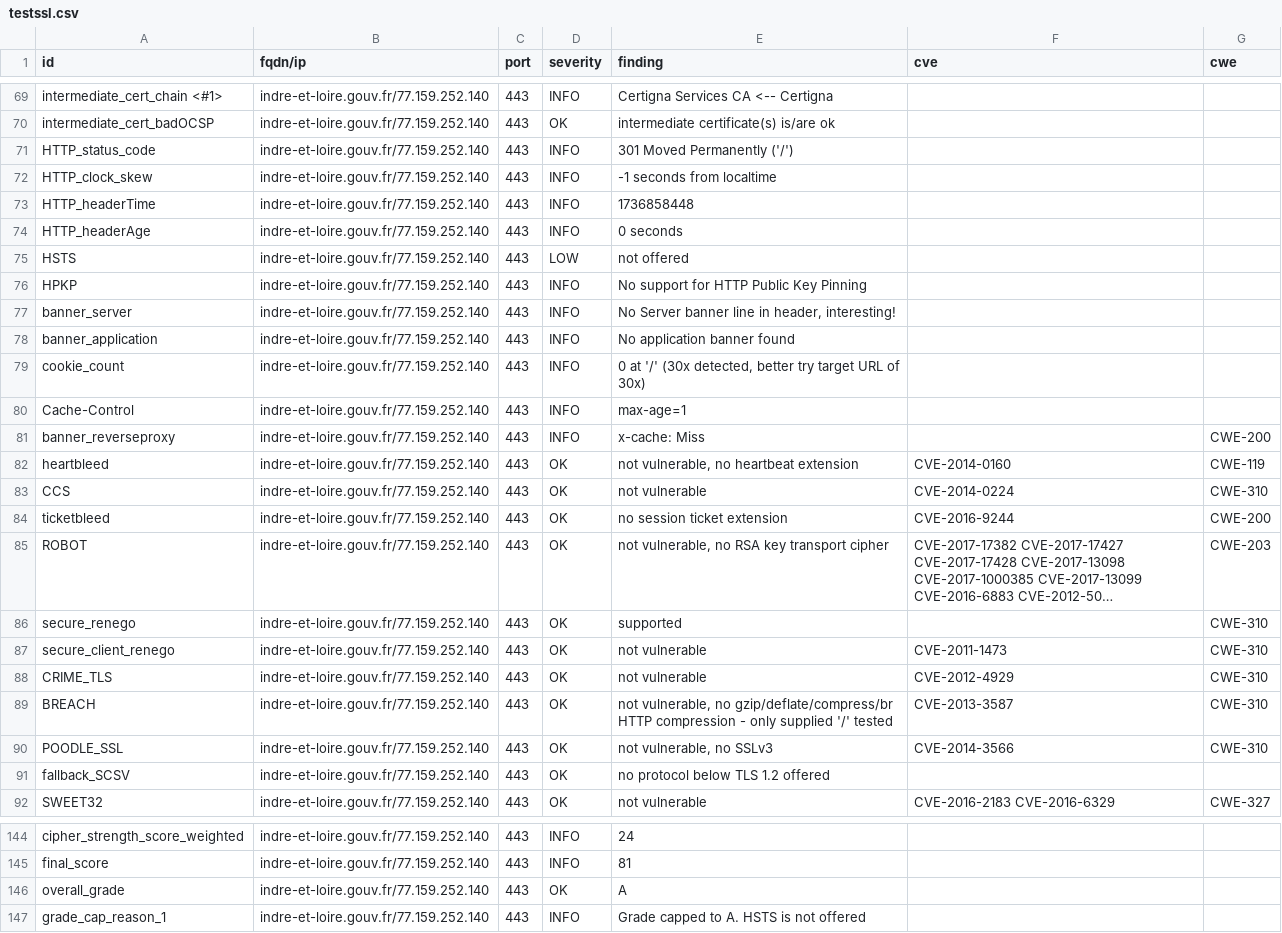
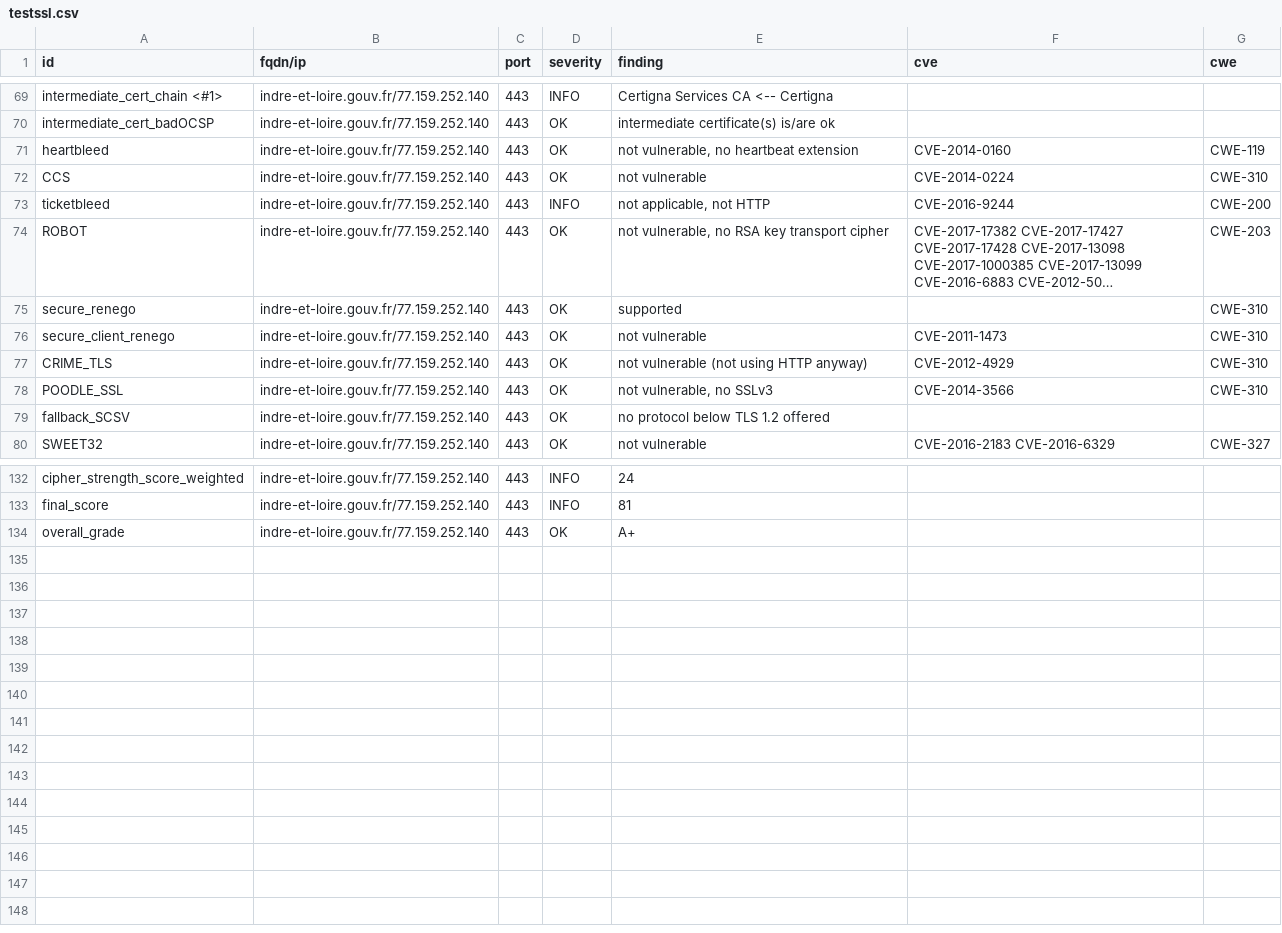
Before and after one commit to GKO-org/dashlordPrd6, a CSV file: results/aHR0cHM6Ly9pbmRyZS1ldC1sb2lyZS5nb3V2LmZy/testssl.csv, drawn as a sheet; only a part is shown, gaps mark what is left out; long unchanged cells end in …; removed rows and columns are numbered as before the commit, all else as after; the diff covers the shown part only; the diff names each change by its address in the sheet, - before the commit and + after, or states it on an @@ line.

Commit message:
update: https://indre-et-loire.gouv.fr

```diff
--- a/results/aHR0cHM6Ly9pbmRyZS1ldC1sb2lyZS5nb3V2LmZy/testssl.csv
+++ b/results/aHR0cHM6Ly9pbmRyZS1ldC1sb2lyZS5nb3V2LmZy/testssl.csv
-row 71: HTTP_status_code | indre-et-loire.gouv.fr/77.159.252.140 | 443 | INFO | 301 Moved Permanently ('/')
-row 72: HTTP_clock_skew | indre-et-loire.gouv.fr/77.159.252.140 | 443 | INFO | -1 seconds from localtime
-row 73: HTTP_headerTime | indre-et-loire.gouv.fr/77.159.252.140 | 443 | INFO | 1736858448
-row 74: HTTP_headerAge | indre-et-loire.gouv.fr/77.159.252.140 | 443 | INFO | 0 seconds
-row 75: HSTS | indre-et-loire.gouv.fr/77.159.252.140 | 443 | LOW | not offered
-row 76: HPKP | indre-et-loire.gouv.fr/77.159.252.140 | 443 | INFO | No support for HTTP Public Key Pinning
-row 77: banner_server | indre-et-loire.gouv.fr/77.159.252.140 | 443 | INFO | No Server banner line in header, interesting!
-row 78: banner_application | indre-et-loire.gouv.fr/77.159.252.140 | 443 | INFO | No application banner found
-row 79: cookie_count | indre-et-loire.gouv.fr/77.159.252.140 | 443 | INFO | 0 at '/' (30x detected, better try target URL of 30x)
-row 80: Cache-Control | indre-et-loire.gouv.fr/77.159.252.140 | 443 | INFO | max-age=1
-row 81: banner_reverseproxy | indre-et-loire.gouv.fr/77.159.252.140 | 443 | INFO | x-cache: Miss |  | CWE-200
-D73 (severity): OK
+D73 (severity): INFO
-E73 (finding): no session ticket extension
+E73 (finding): not applicable, not HTTP
-E77 (finding): not vulnerable
+E77 (finding): not vulnerable (not using HTTP anyway)
-row 89: BREACH | indre-et-loire.gouv.fr/77.159.252.140 | 443 | OK | not vulnerable, no gzip/deflate/compress/br HTTP compression - only supplied '/' tested | CVE-2013-3587 | CWE-310
-E134 (finding): A
+E134 (finding): A+
-row 147: grade_cap_reason_1 | indre-et-loire.gouv.fr/77.159.252.140 | 443 | INFO | Grade capped to A. HSTS is not offered
```
Also changed, not shown: 3 edited cells elsewhere in this file, 10 other files.
